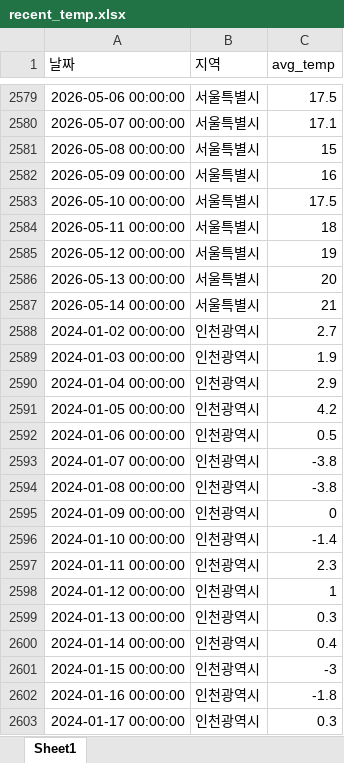
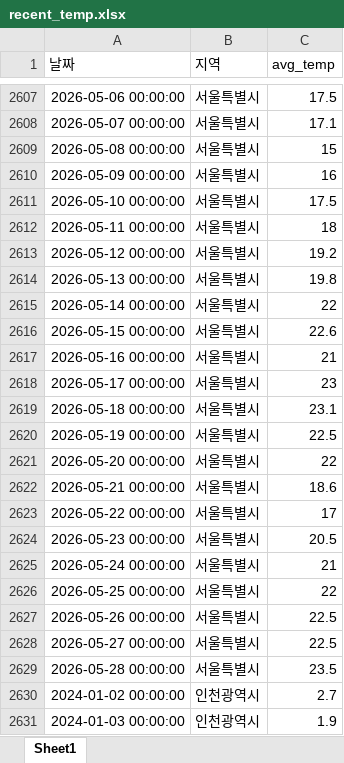
Before and after one commit to ds-sujin/forecasting_new, an Excel workbook: data/recent_temp.xlsx, sheet Sheet1, drawn as a sheet; only a part is shown, gaps mark what is left out; the shorter side is filled out with more unchanged rows; values as stored, in another font and other column widths than the file's, no borders; addresses are those after the commit; the diff covers the shown part only; the diff names each change by its address in the sheet, - before the commit and + after, or states it on an @@ line.

```diff
--- a/data/recent_temp.xlsx (sheet Sheet1)
+++ b/data/recent_temp.xlsx (sheet Sheet1)
-C2613 (avg_temp): 19
+C2613 (avg_temp): 19.2
-C2614 (avg_temp): 20
+C2614 (avg_temp): 19.8
-C2615 (avg_temp): 21
+C2615 (avg_temp): 22
+row 2616: 2026-05-15 00:00:00 | 서울특별시 | 22.6
+row 2617: 2026-05-16 00:00:00 | 서울특별시 | 21
+row 2618: 2026-05-17 00:00:00 | 서울특별시 | 23
+row 2619: 2026-05-18 00:00:00 | 서울특별시 | 23.1
+row 2620: 2026-05-19 00:00:00 | 서울특별시 | 22.5
+row 2621: 2026-05-20 00:00:00 | 서울특별시 | 22
+row 2622: 2026-05-21 00:00:00 | 서울특별시 | 18.6
+row 2623: 2026-05-22 00:00:00 | 서울특별시 | 17
+row 2624: 2026-05-23 00:00:00 | 서울특별시 | 20.5
+row 2625: 2026-05-24 00:00:00 | 서울특별시 | 21
+row 2626: 2026-05-25 00:00:00 | 서울특별시 | 22
+row 2627: 2026-05-26 00:00:00 | 서울특별시 | 22.5
+row 2628: 2026-05-27 00:00:00 | 서울특별시 | 22.5
+row 2629: 2026-05-28 00:00:00 | 서울특별시 | 23.5
```
Also changed, not shown: 56 added rows and 11 edited cells elsewhere in this sheet, data/total_latest.xlsx, 5 other files.
